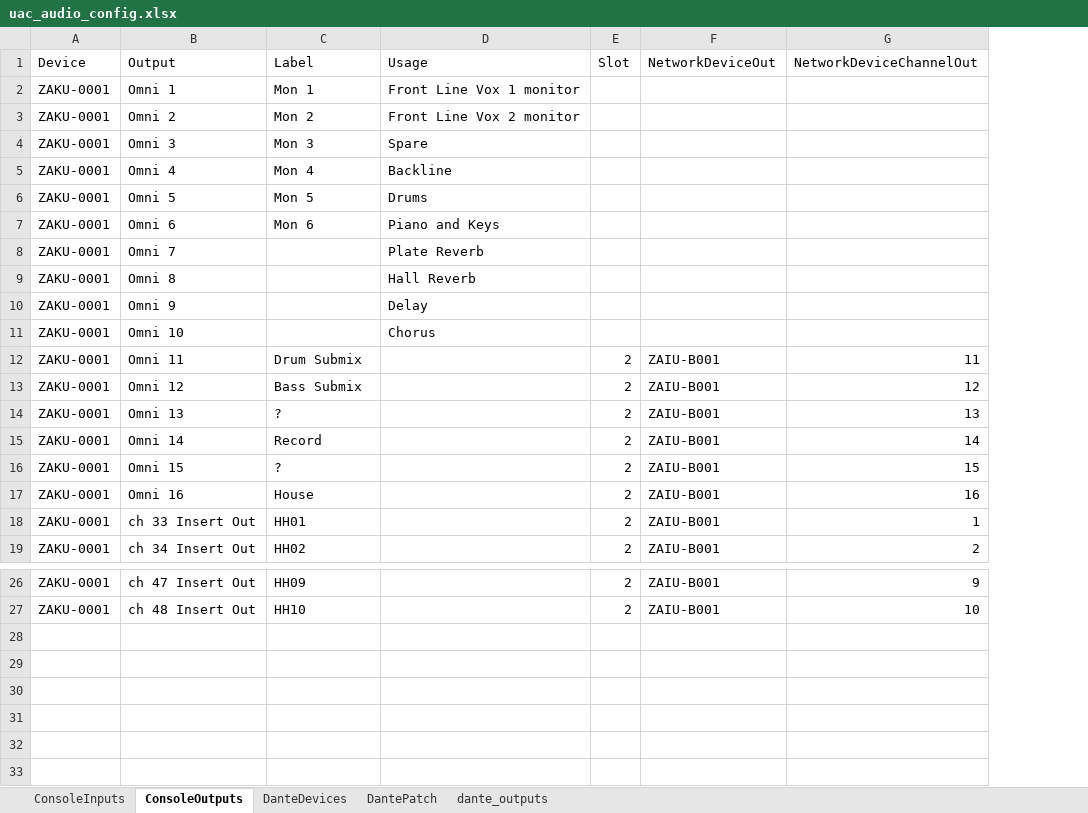
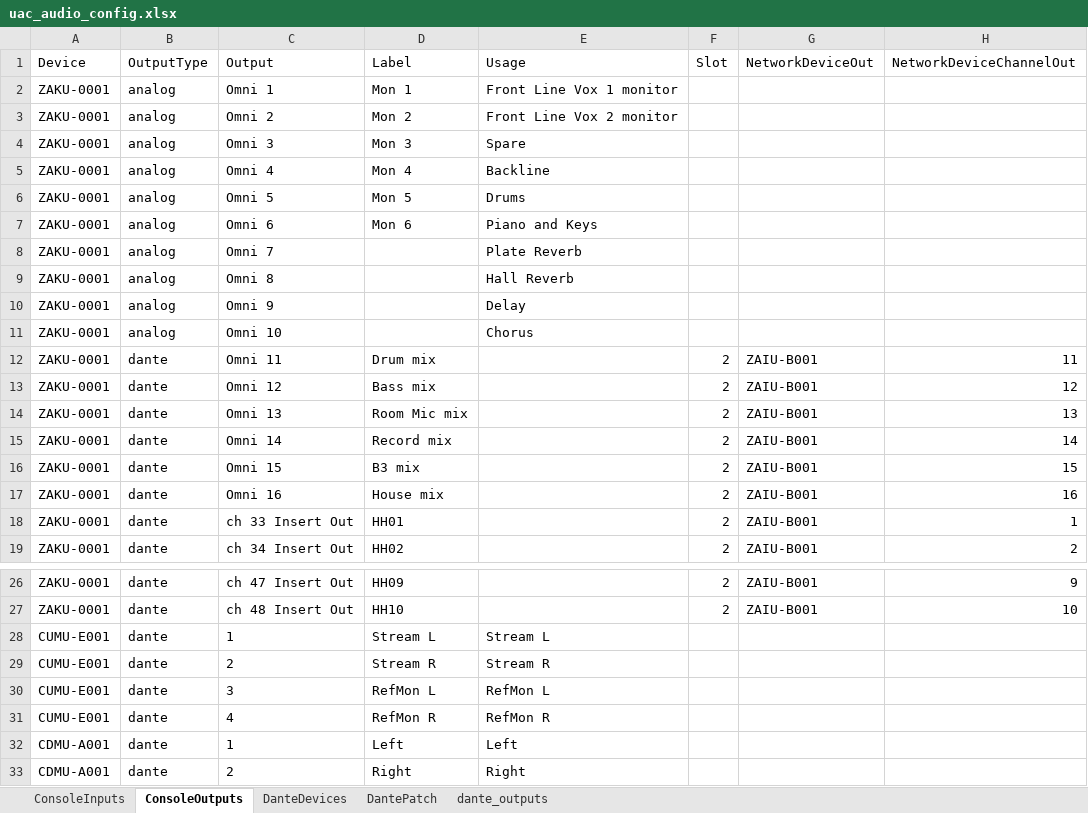
Before and after one commit to avmaint/uactechdoc, an Excel workbook: data/uac_audio_config.xlsx, sheet ConsoleOutputs, drawn as a sheet; only a part is shown, gaps mark what is left out; values as stored, in another font and other column widths than the file's, no borders; table styles not drawn; addresses are those after the commit; the diff names each change by its address in the sheet, - before the commit and + after, or states it on an @@ line.

```diff
--- a/data/uac_audio_config.xlsx (sheet ConsoleOutputs)
+++ b/data/uac_audio_config.xlsx (sheet ConsoleOutputs)
+column B (OutputType), rows 2-19: analog | analog | analog | analog | analog | analog | analog | analog | analog | analog | dante | dante | dante | dante | dante | dante | dante | dante; rows 26-27: dante | dante
-D12 (Label): Drum Submix
+D12 (Label): Drum mix
-D13 (Label): Bass Submix
+D13 (Label): Bass mix
-D14 (Label): ?
+D14 (Label): Room Mic mix
-D15 (Label): Record
+D15 (Label): Record mix
-D16 (Label): ?
+D16 (Label): B3 mix
-D17 (Label): House
+D17 (Label): House mix
+row 28: CUMU-E001 | dante | 1 | Stream L | Stream L
+row 29: CUMU-E001 | dante | 2 | Stream R | Stream R
+row 30: CUMU-E001 | dante | 3 | RefMon L | RefMon L
+row 31: CUMU-E001 | dante | 4 | RefMon R | RefMon R
+row 32: CDMU-A001 | dante | 1 | Left | Left
+row 33: CDMU-A001 | dante | 2 | Right | Right
```
Also changed, not shown: sheet DanteDevices, sheet ConsoleInputs, 7 other files.
